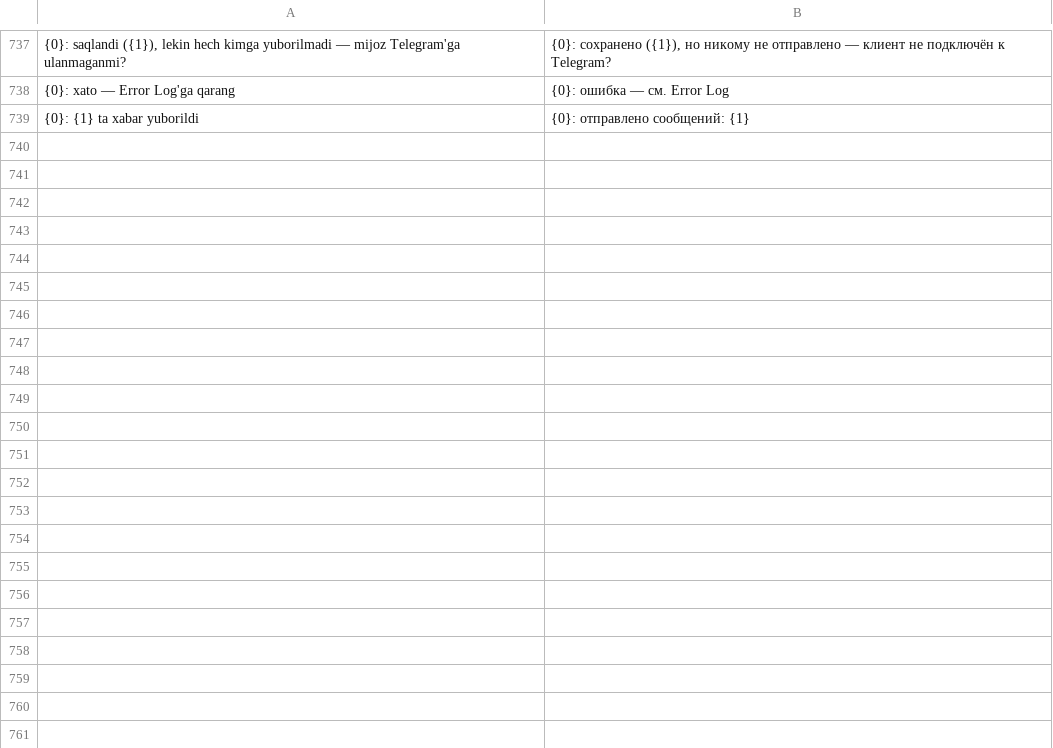
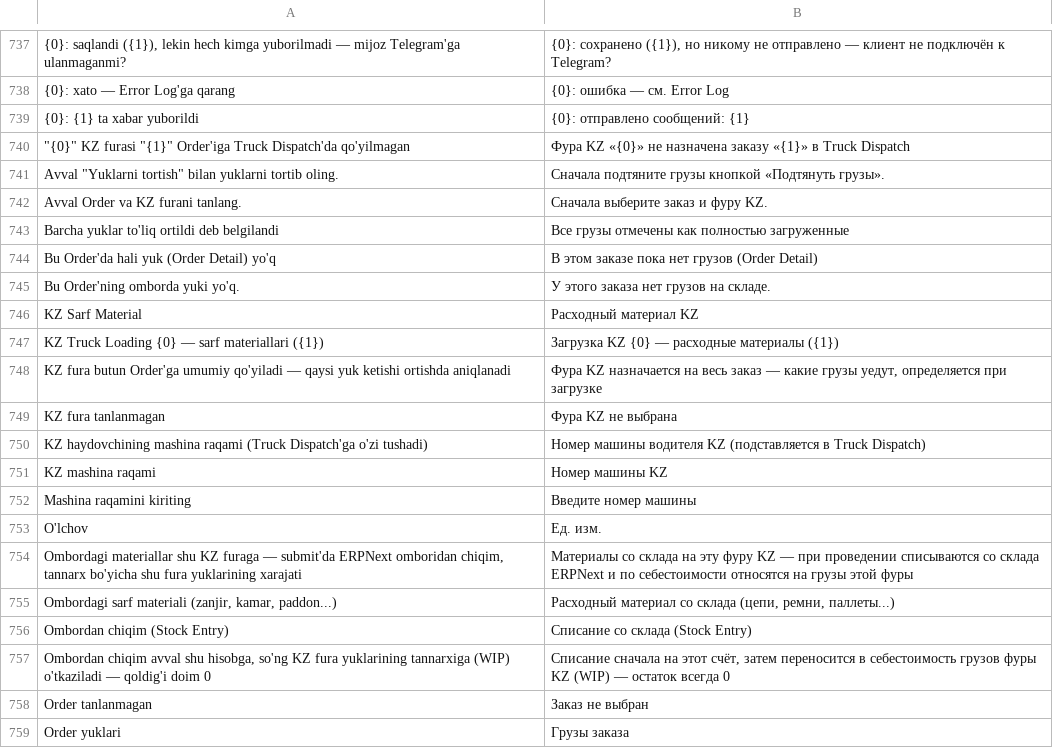
Before and after one commit to dividendgroupllc/logistika, a CSV file: logistika/translations/ru.csv, drawn as a sheet; only a part is shown, gaps mark what is left out; the diff covers the shown part only; the diff names each change by its address in the sheet, - before the commit and + after, or states it on an @@ line.

Commit message:
Truck Dispatch Order bo'yicha (yuklar ko'rinishi, KZ haydovchi tezkor oynasi); KZ Truck Loading: Order+KZ fura bo'yicha tortish, hammasini ortish, sarf materiallari ombordan chiqim va tannarx

```diff
--- a/logistika/translations/ru.csv
+++ b/logistika/translations/ru.csv
+row 740: "{0}" KZ furasi "{1}" Order'iga Truck Dispatch'da qo'yilmagan | Фура KZ «{0}» не назначена заказу «{1}» в Truck Dispatch
+row 741: Avval "Yuklarni tortish" bilan yuklarni tortib oling. | Сначала подтяните грузы кнопкой «Подтянуть грузы».
+row 742: Avval Order va KZ furani tanlang. | Сначала выберите заказ и фуру KZ.
+row 743: Barcha yuklar to'liq ortildi deb belgilandi | Все грузы отмечены как полностью загруженные
+row 744: Bu Order'da hali yuk (Order Detail) yo'q | В этом заказе пока нет грузов (Order Detail)
+row 745: Bu Order'ning omborda yuki yo'q. | У этого заказа нет грузов на складе.
+row 746: KZ Sarf Material | Расходный материал KZ
+row 747: KZ Truck Loading {0} — sarf materiallari ({1}) | Загрузка KZ {0} — расходные материалы ({1})
+row 748: KZ fura butun Order'ga umumiy qo'yiladi — qaysi yuk ketishi ortishda aniqlanadi | Фура KZ назначается на весь заказ — какие грузы уедут, определяется при загрузке
+row 749: KZ fura tanlanmagan | Фура KZ не выбрана
+row 750: KZ haydovchining mashina raqami (Truck Dispatch'ga o'zi tushadi) | Номер машины водителя KZ (подставляется в Truck Dispatch)
+row 751: KZ mashina raqami | Номер машины KZ
+row 752: Mashina raqamini kiriting | Введите номер машины
+row 753: O'lchov | Ед. изм.
+row 754: Ombordagi materiallar shu KZ furaga — submit'da ERPNext omboridan chiqim, tannarx bo'yicha shu fura yuklarining xarajati | Материалы со склада на эту фуру KZ — при проведении списываются со склада ERPNext и по себестоимости относятся на грузы этой фуры
+row 755: Ombordagi sarf materiali (zanjir, kamar, paddon...) | Расходный материал со склада (цепи, ремни, паллеты...)
+row 756: Ombordan chiqim (Stock Entry) | Списание со склада (Stock Entry)
+row 757: Ombordan chiqim avval shu hisobga, so'ng KZ fura yuklarining tannarxiga (WIP) o'tkaziladi — qoldig'i doim 0 | Списание сначала на этот счёт, затем переносится в себестоимость грузов фуры KZ (WIP) — остаток всегда 0
+row 758: Order tanlanmagan | Заказ не выбран
+row 759: Order yuklari | Грузы заказа
```
Also changed, not shown: 15 added rows elsewhere in this file, logistika/translations/zh.csv, 29 other files.
